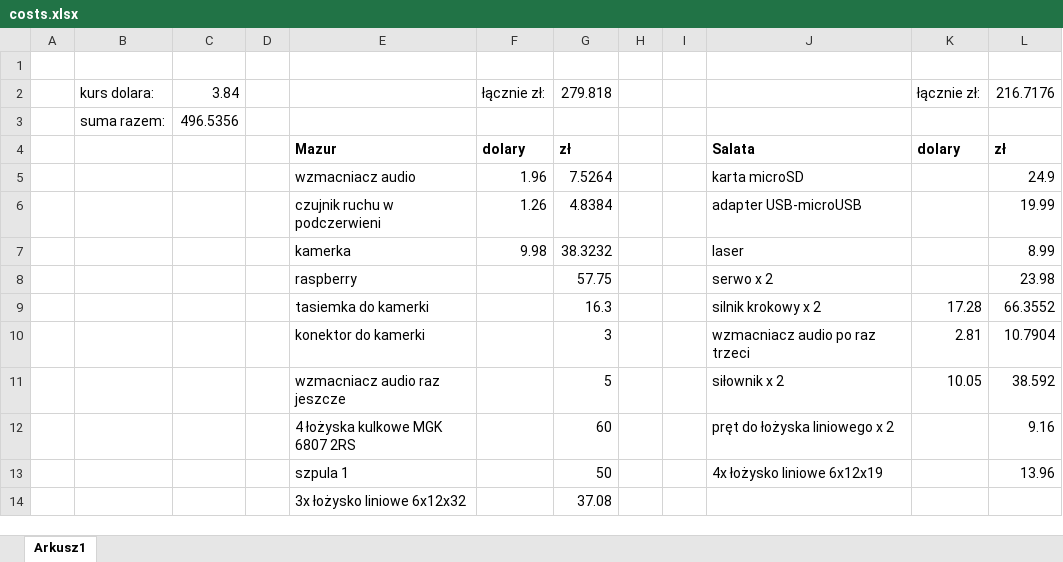
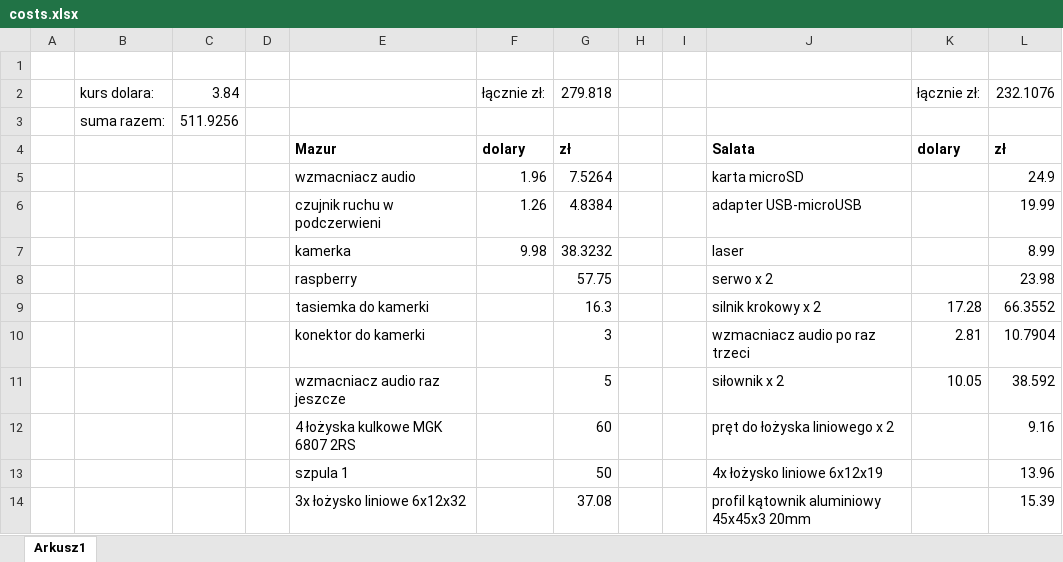
Before and after one commit to Lewak/Turret, an Excel workbook: costs.xlsx, sheet Arkusz1, drawn as a sheet; values as stored, in another font and other column widths than the file's, no borders; the diff names each change by its address in the sheet, - before the commit and + after, or states it on an @@ line.

Commit message:
costs update

```diff
--- a/costs.xlsx (sheet Arkusz1)
+++ b/costs.xlsx (sheet Arkusz1)
-L2: 216.7176
+L2: 232.1076
-C3: 496.5356
+C3: 511.9256
-J14: (empty)
+J14: profil kątownik aluminiowy 45x45x3 20mm
-L14: (empty)
+L14: 15.39
```
